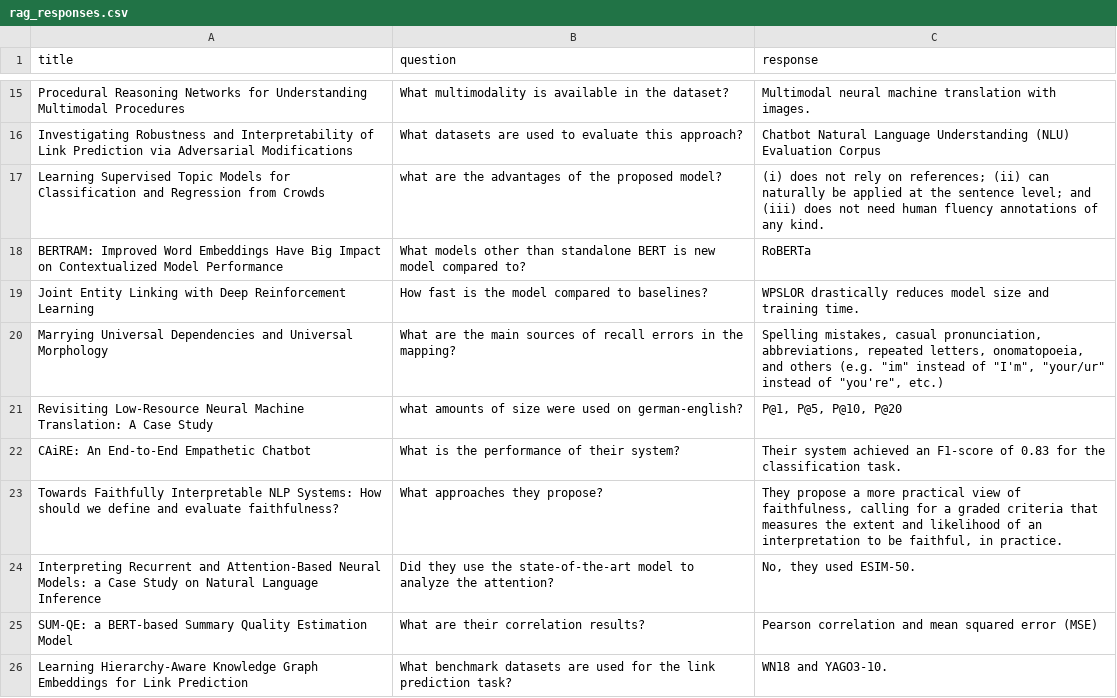
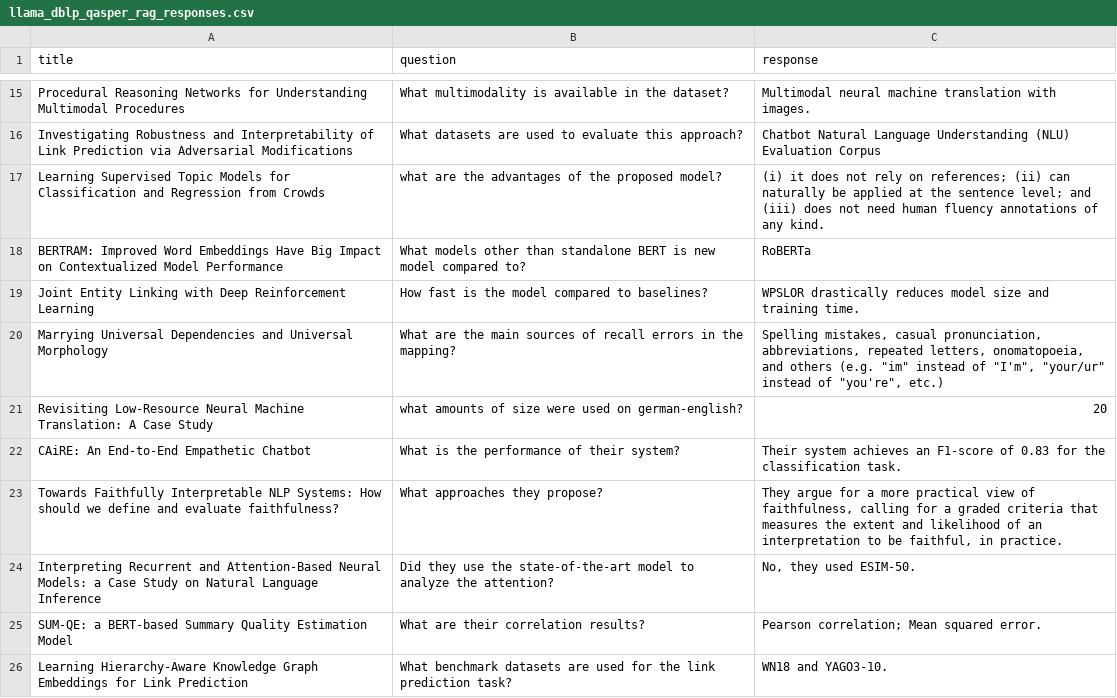
Before and after one commit to amal-gader/KG-QA, a CSV file: results/llama_dblp_qasper_rag_responses.csv (was rag_responses.csv), drawn as a sheet; only a part is shown, gaps mark what is left out; the diff covers the shown part only.

```diff
--- a/rag_responses.csv
+++ b/results/llama_dblp_qasper_rag_responses.csv
@@ -16,3 +16,3 @@ Procedural Reasoning Networks for Understanding Multimodal Procedures,What multi
 Investigating Robustness and Interpretability of Link Prediction via Adversarial Modifications,What datasets are used to evaluate this approach?,Chatbot Natural Language Understanding (NLU) Evaluation Corpus
-Learning Supervised Topic Models for Classification and Regression from Crowds,what are the advantages of the proposed model?,(i) does not rely on references; (ii) can naturally be applied at the sentence level; and (iii) does not need human fluency annotations of any kind.
+Learning Supervised Topic Models for Classification and Regression from Crowds,what are the advantages of the proposed model?,(i) it does not rely on references; (ii) can naturally be applied at the sentence level; and (iii) does not need human fluency annotations of any kind.
 BERTRAM: Improved Word Embeddings Have Big Impact on Contextualized Model Performance,What models other than standalone BERT is new model compared to?,RoBERTa
@@ -20,7 +20,7 @@ Joint Entity Linking with Deep Reinforcement Learning,How fast is the model comp
 Marrying Universal Dependencies and Universal Morphology,What are the main sources of recall errors in the mapping?,"Spelling mistakes, casual pronunciation, abbreviations, repeated letters, onomatopoeia, and others (e.g. ""im"" instead of ""I'm"", ""your/ur"" instead of ""you're"", etc.)"
-Revisiting Low-Resource Neural Machine Translation: A Case Study,what amounts of size were used on german-english?,"P@1, P@5, P@10, P@20"
-CAiRE: An End-to-End Empathetic Chatbot,What is the performance of their system?,Their system achieved an F1-score of 0.83 for the classification task.
-Towards Faithfully Interpretable NLP Systems: How should we define and evaluate faithfulness?,What approaches they propose?,"They propose a more practical view of faithfulness, calling for a graded criteria that measures the extent and likelihood of an interpretation to be faithful, in practice."
+Revisiting Low-Resource Neural Machine Translation: A Case Study,what amounts of size were used on german-english?,20
+CAiRE: An End-to-End Empathetic Chatbot,What is the performance of their system?,Their system achieves an F1-score of 0.83 for the classification task.
+Towards Faithfully Interpretable NLP Systems: How should we define and evaluate faithfulness?,What approaches they propose?,"They argue for a more practical view of faithfulness, calling for a graded criteria that measures the extent and likelihood of an interpretation to be faithful, in practice."
 Interpreting Recurrent and Attention-Based Neural Models: a Case Study on Natural Language Inference,Did they use the state-of-the-art model to analyze the attention?,"No, they used ESIM-50."
-SUM-QE: a BERT-based Summary Quality Estimation Model,What are their correlation results?,Pearson correlation and mean squared error (MSE)
+SUM-QE: a BERT-based Summary Quality Estimation Model,What are their correlation results?,Pearson correlation; Mean squared error.
 Learning Hierarchy-Aware Knowledge Graph Embeddings for Link Prediction,What benchmark datasets are used for the link prediction task?,WN18 and YAGO3-10.
```
Also changed, not shown: 1 removed row and 41 edited cells elsewhere in this file, 17 other files.
